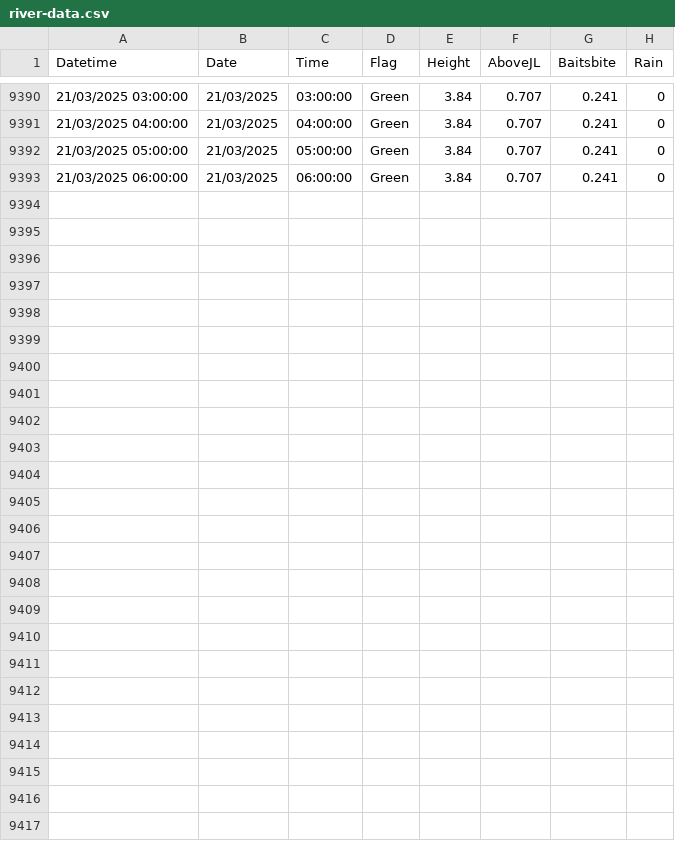
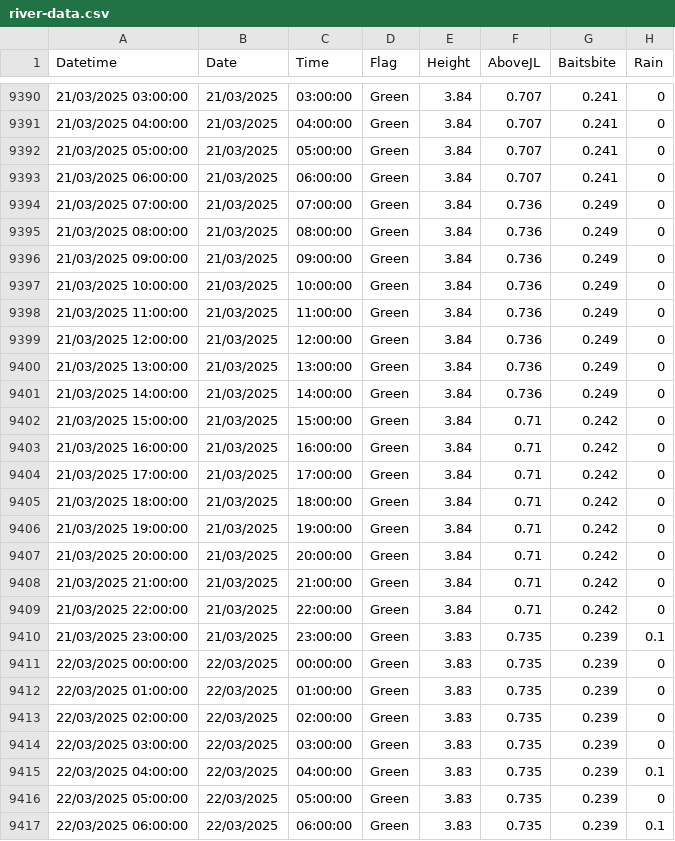
Before and after one commit to ScottHislop/RiverHeightPredictions, a CSV file: data/river-data.csv, drawn as a sheet; only a part is shown, gaps mark what is left out.

```diff
--- a/data/river-data.csv
+++ b/data/river-data.csv
@@ -9393 +9393,25 @@
 "21/03/2025 06:00:00","21/03/2025","06:00:00","Green","3.84","0.707","0.241","0"
+"21/03/2025 07:00:00","21/03/2025","07:00:00","Green","3.84","0.736","0.249","0"
+"21/03/2025 08:00:00","21/03/2025","08:00:00","Green","3.84","0.736","0.249","0"
+"21/03/2025 09:00:00","21/03/2025","09:00:00","Green","3.84","0.736","0.249","0"
+"21/03/2025 10:00:00","21/03/2025","10:00:00","Green","3.84","0.736","0.249","0"
+"21/03/2025 11:00:00","21/03/2025","11:00:00","Green","3.84","0.736","0.249","0"
+"21/03/2025 12:00:00","21/03/2025","12:00:00","Green","3.84","0.736","0.249","0"
+"21/03/2025 13:00:00","21/03/2025","13:00:00","Green","3.84","0.736","0.249","0"
+"21/03/2025 14:00:00","21/03/2025","14:00:00","Green","3.84","0.736","0.249","0"
+"21/03/2025 15:00:00","21/03/2025","15:00:00","Green","3.84","0.71","0.242","0"
+"21/03/2025 16:00:00","21/03/2025","16:00:00","Green","3.84","0.71","0.242","0"
+"21/03/2025 17:00:00","21/03/2025","17:00:00","Green","3.84","0.71","0.242","0"
+"21/03/2025 18:00:00","21/03/2025","18:00:00","Green","3.84","0.71","0.242","0"
+"21/03/2025 19:00:00","21/03/2025","19:00:00","Green","3.84","0.71","0.242","0"
+"21/03/2025 20:00:00","21/03/2025","20:00:00","Green","3.84","0.71","0.242","0"
+"21/03/2025 21:00:00","21/03/2025","21:00:00","Green","3.84","0.71","0.242","0"
+"21/03/2025 22:00:00","21/03/2025","22:00:00","Green","3.84","0.71","0.242","0"
+"21/03/2025 23:00:00","21/03/2025","23:00:00","Green","3.83","0.735","0.239","0.1"
+"22/03/2025 00:00:00","22/03/2025","00:00:00","Green","3.83","0.735","0.239","0"
+"22/03/2025 01:00:00","22/03/2025","01:00:00","Green","3.83","0.735","0.239","0"
+"22/03/2025 02:00:00","22/03/2025","02:00:00","Green","3.83","0.735","0.239","0"
+"22/03/2025 03:00:00","22/03/2025","03:00:00","Green","3.83","0.735","0.239","0"
+"22/03/2025 04:00:00","22/03/2025","04:00:00","Green","3.83","0.735","0.239","0.1"
+"22/03/2025 05:00:00","22/03/2025","05:00:00","Green","3.83","0.735","0.239","0"
+"22/03/2025 06:00:00","22/03/2025","06:00:00","Green","3.83","0.735","0.239","0.1"
```
